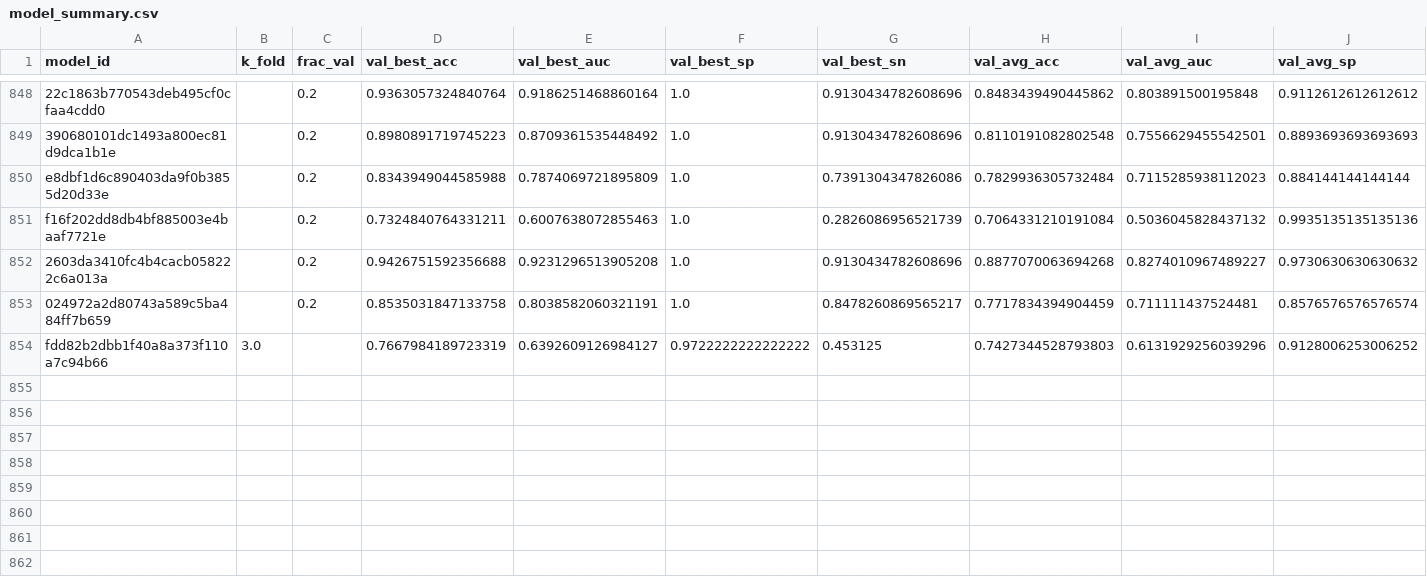
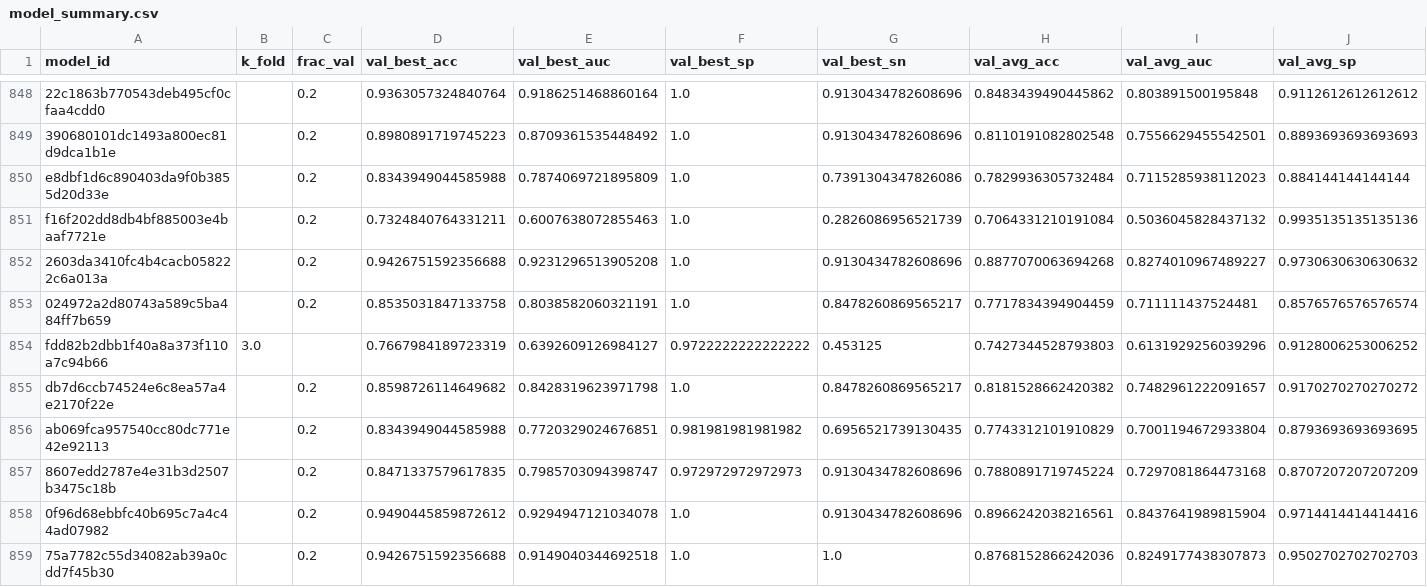
Before and after one commit to FelipeMarcelino/glaucoma, a CSV file: model_summary.csv, drawn as a sheet; only a part is shown, gaps mark what is left out; rows hold the shown columns only; the diff names each change by its address in the sheet, - before the commit and + after, or states it on an @@ line.

Commit message:
results

```diff
--- a/model_summary.csv
+++ b/model_summary.csv
+row 855: db7d6ccb74524e6c8ea57a4e2170f22e |  | 0.2 | 0.8598726114649682 | 0.8428319623971798 | 1.0 | 0.8478260869565217 | 0.8181528662420382 | 0.7482961222091657 | 0.9170270270270272
+row 856: ab069fca957540cc80dc771e42e92113 |  | 0.2 | 0.8343949044585988 | 0.7720329024676851 | 0.981981981981982 | 0.6956521739130435 | 0.7743312101910829 | 0.7001194672933804 | 0.8793693693693695
+row 857: 8607edd2787e4e31b3d2507b3475c18b |  | 0.2 | 0.8471337579617835 | 0.7985703094398747 | 0.972972972972973 | 0.9130434782608696 | 0.7880891719745224 | 0.7297081864473168 | 0.8707207207207209
+row 858: 0f96d68ebbfc40b695c7a4c44ad07982 |  | 0.2 | 0.9490445859872612 | 0.9294947121034078 | 1.0 | 0.9130434782608696 | 0.8966242038216561 | 0.8437641989815904 | 0.9714414414414416
+row 859: 75a7782c55d34082ab39a0cdd7f45b30 |  | 0.2 | 0.9426751592356688 | 0.9149040344692518 | 1.0 | 1.0 | 0.8768152866242036 | 0.8249177438307873 | 0.9502702702702703
```
